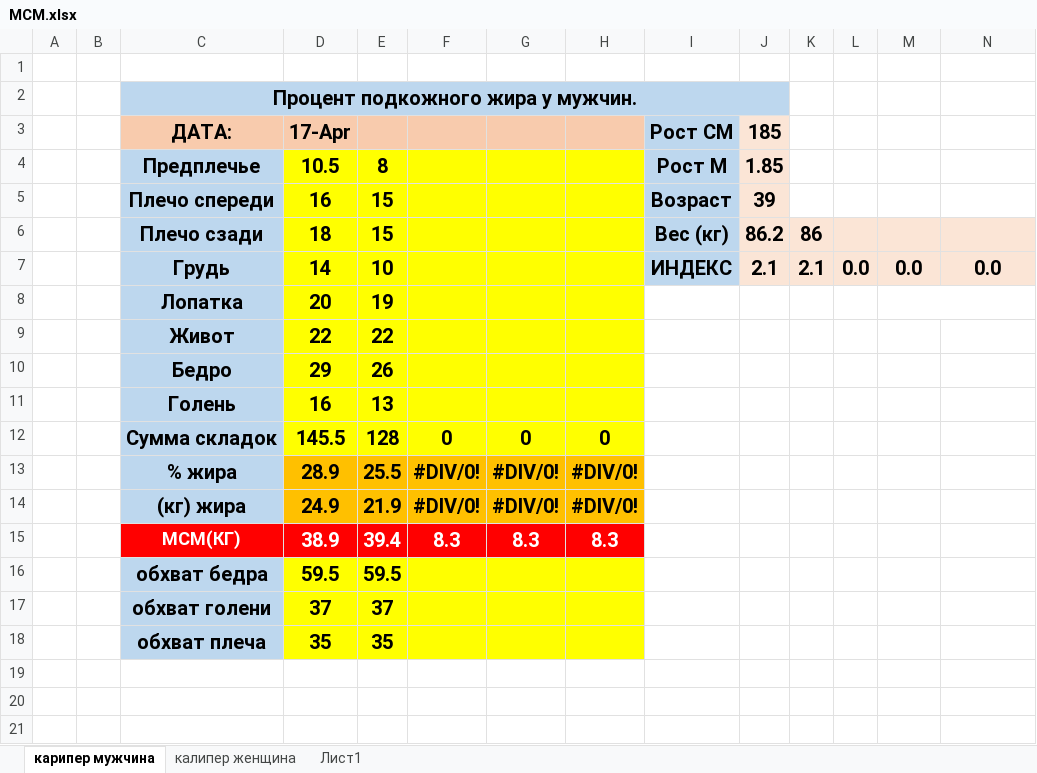
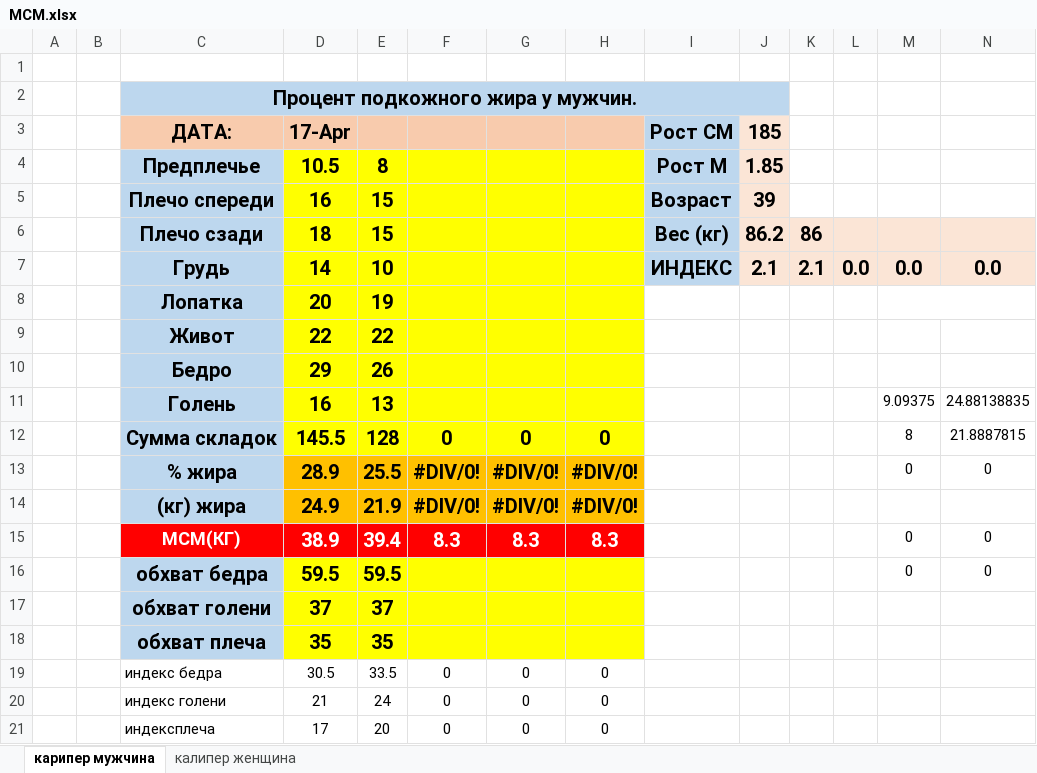
Before and after one commit to Alexey-D/Ration, an Excel workbook: MCM.xlsx, sheet карипер мужчина, drawn as a sheet; values as stored, in another font and other column widths than the file's, no borders; charts and pictures not drawn; the diff names each change by its address in the sheet, - before the commit and + after, or states it on an @@ line.

```diff
--- a/MCM.xlsx (sheet карипер мужчина)
+++ b/MCM.xlsx (sheet карипер мужчина)
-sheet tab: Лист1
-M11:N13 text colour: #FFFFFF
+M11:N13 text colour: black
-M15:N16 text colour: #FFFFFF
+M15:N16 text colour: black
-C19:H21 text colour: #FFFFFF
+C19:H21 text colour: black
```
Also changed, not shown: sheet калипер женщина, charts or pictures, LBM.xlsx, 31 other files.
